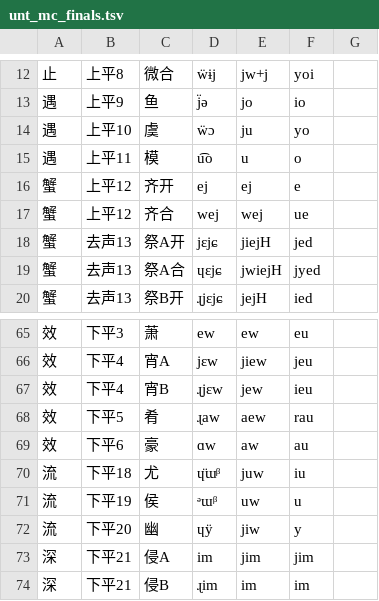
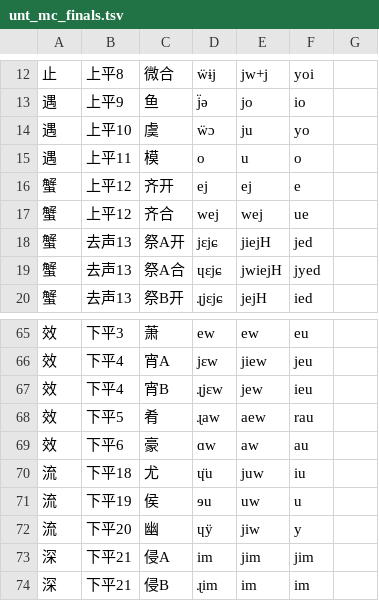
Before and after one commit to PustoT/pusto-kit, a TSV file: PanhistoDictHan/unt_mc_finals.tsv, drawn as a sheet; only a part is shown, gaps mark what is left out.

Commit message:
按unt20190705更改拼写

```diff
--- a/PanhistoDictHan/unt_mc_finals.tsv
+++ b/PanhistoDictHan/unt_mc_finals.tsv
@@ -14,3 +14,3 @@
 遇	上平10	虞	ẅɔ	ju	yo
-遇	上平11	模	u͡o	u	o
+遇	上平11	模	o	u	o
 蟹	上平12	齐开	ej	ej	e
@@ -69,4 +69,4 @@
 效	下平6	豪	ɑw	aw	au
-流	下平18	尤	ɥ̈ɯᵝ	juw	iu
-流	下平19	侯	ᵊɯᵝ	uw	u
+流	下平18	尤	ɥ̈u	juw	iu
+流	下平19	侯	ɘu	uw	u
 流	下平20	幽	ɥÿ	jiw	y
```
